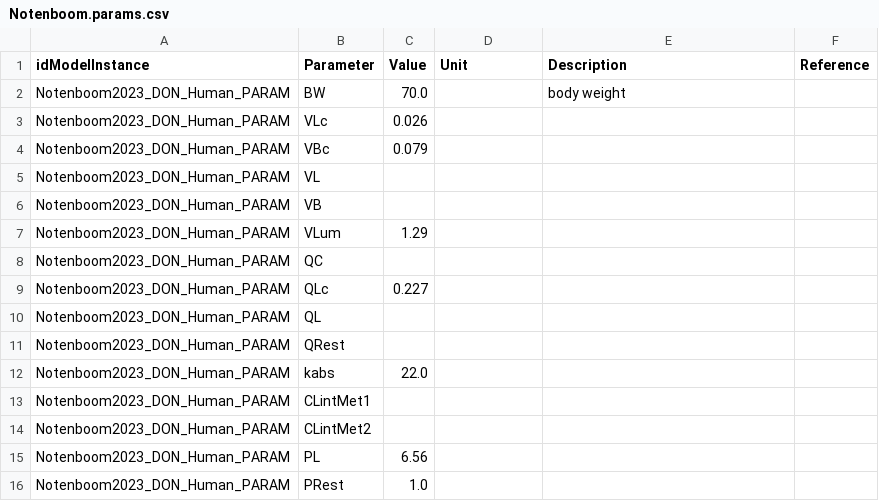
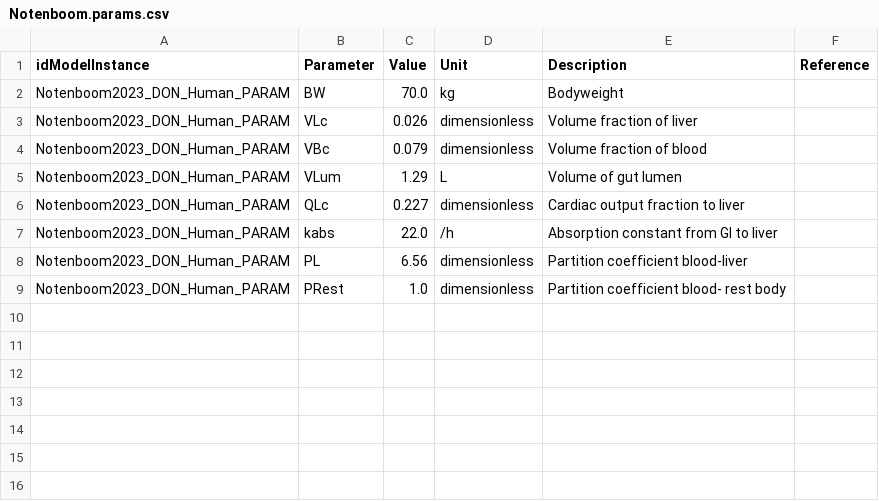
Before and after one commit to fair-pbk/exposure-route-pbk-models, a CSV file: models/oral/Mycotoxins/Notenboom/Notenboom.params.csv, drawn as a sheet.

```diff
--- a/models/oral/Mycotoxins/Notenboom/Notenboom.params.csv
+++ b/models/oral/Mycotoxins/Notenboom/Notenboom.params.csv
@@ -1,16 +1,9 @@
 idModelInstance,Parameter,Value,Unit,Description,Reference
-Notenboom2023_DON_Human_PARAM,BW,70.0,,body weight,
-Notenboom2023_DON_Human_PARAM,VLc,0.026,,,
-Notenboom2023_DON_Human_PARAM,VBc,0.079,,,
-Notenboom2023_DON_Human_PARAM,VL,,,,
-Notenboom2023_DON_Human_PARAM,VB,,,,
-Notenboom2023_DON_Human_PARAM,VLum,1.29,,,
-Notenboom2023_DON_Human_PARAM,QC,,,,
-Notenboom2023_DON_Human_PARAM,QLc,0.227,,,
-Notenboom2023_DON_Human_PARAM,QL,,,,
-Notenboom2023_DON_Human_PARAM,QRest,,,,
-Notenboom2023_DON_Human_PARAM,kabs,22.0,,,
-Notenboom2023_DON_Human_PARAM,CLintMet1,,,,
-Notenboom2023_DON_Human_PARAM,CLintMet2,,,,
-Notenboom2023_DON_Human_PARAM,PL,6.56,,,
-Notenboom2023_DON_Human_PARAM,PRest,1.0,,,
+Notenboom2023_DON_Human_PARAM,BW,70.0,kg,Bodyweight,
+Notenboom2023_DON_Human_PARAM,VLc,0.026,dimensionless,Volume fraction of liver,
+Notenboom2023_DON_Human_PARAM,VBc,0.079,dimensionless,Volume fraction of blood,
+Notenboom2023_DON_Human_PARAM,VLum,1.29,L,Volume of gut lumen,
+Notenboom2023_DON_Human_PARAM,QLc,0.227,dimensionless,Cardiac output fraction to liver,
+Notenboom2023_DON_Human_PARAM,kabs,22.0,/h,Absorption constant from GI to liver,
+Notenboom2023_DON_Human_PARAM,PL,6.56,dimensionless,Partition coefficient blood-liver,
+Notenboom2023_DON_Human_PARAM,PRest,1.0,dimensionless,Partition coefficient blood- rest body,
```
Also changed, not shown: models/oral/Mycotoxins/Mendez_Catala/Mendez_Catala.params.csv, models/oral/Mycotoxins/Mukherjee/Mukherjee.params.csv, 11 other files.
